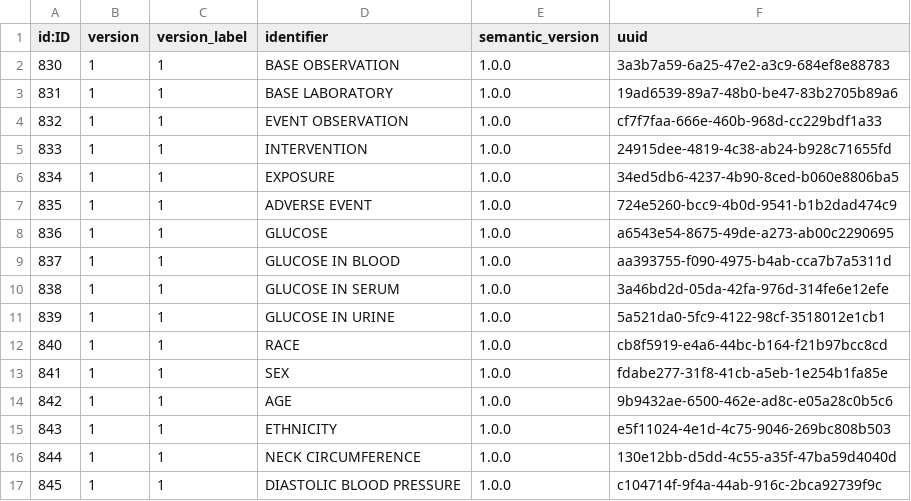
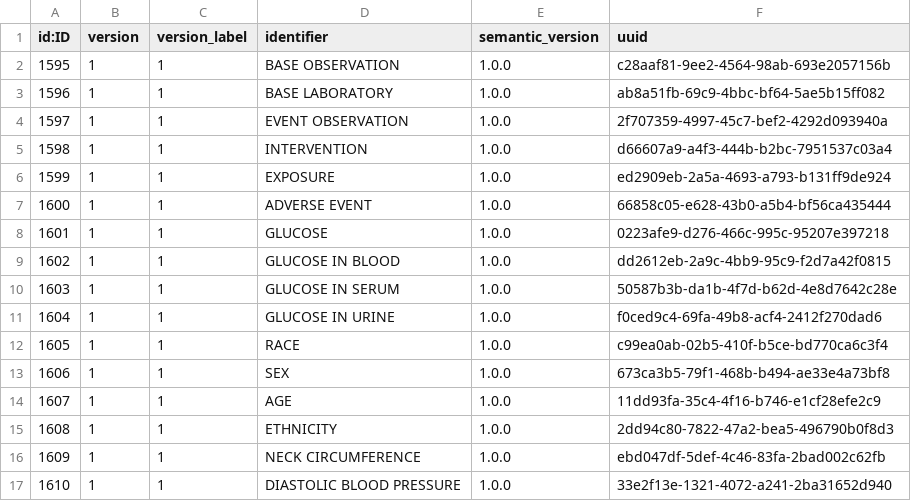
Before and after one commit to data4knowledge/bc_prep, a CSV file: load_data/node-scoped_identifier-1.csv, drawn as a sheet; only a part is shown; the diff covers the shown part only.

```diff
--- a/load_data/node-scoped_identifier-1.csv
+++ b/load_data/node-scoped_identifier-1.csv
@@ -1,17 +1,17 @@
 "id:ID","version","version_label","identifier","semantic_version","uuid"
-"830","1","1","BASE OBSERVATION","1.0.0","3a3b7a59-6a25-47e2-a3c9-684ef8e88783"
-"831","1","1","BASE LABORATORY","1.0.0","19ad6539-89a7-48b0-be47-83b2705b89a6"
-"832","1","1","EVENT OBSERVATION","1.0.0","cf7f7faa-666e-460b-968d-cc229bdf1a33"
-"833","1","1","INTERVENTION","1.0.0","24915dee-4819-4c38-ab24-b928c71655fd"
-"834","1","1","EXPOSURE","1.0.0","34ed5db6-4237-4b90-8ced-b060e8806ba5"
-"835","1","1","ADVERSE EVENT","1.0.0","724e5260-bcc9-4b0d-9541-b1b2dad474c9"
-"836","1","1","GLUCOSE","1.0.0","a6543e54-8675-49de-a273-ab00c2290695"
-"837","1","1","GLUCOSE IN BLOOD","1.0.0","aa393755-f090-4975-b4ab-cca7b7a5311d"
-"838","1","1","GLUCOSE IN SERUM","1.0.0","3a46bd2d-05da-42fa-976d-314fe6e12efe"
-"839","1","1","GLUCOSE IN URINE","1.0.0","5a521da0-5fc9-4122-98cf-3518012e1cb1"
-"840","1","1","RACE","1.0.0","cb8f5919-e4a6-44bc-b164-f21b97bcc8cd"
-"841","1","1","SEX","1.0.0","fdabe277-31f8-41cb-a5eb-1e254b1fa85e"
-"842","1","1","AGE","1.0.0","9b9432ae-6500-462e-ad8c-e05a28c0b5c6"
-"843","1","1","ETHNICITY","1.0.0","e5f11024-4e1d-4c75-9046-269bc808b503"
-"844","1","1","NECK CIRCUMFERENCE","1.0.0","130e12bb-d5dd-4c55-a35f-47ba59d4040d"
-"845","1","1","DIASTOLIC BLOOD PRESSURE","1.0.0","c104714f-9f4a-44ab-916c-2bca92739f9c"
+"1595","1","1","BASE OBSERVATION","1.0.0","c28aaf81-9ee2-4564-98ab-693e2057156b"
+"1596","1","1","BASE LABORATORY","1.0.0","ab8a51fb-69c9-4bbc-bf64-5ae5b15ff082"
+"1597","1","1","EVENT OBSERVATION","1.0.0","2f707359-4997-45c7-bef2-4292d093940a"
+"1598","1","1","INTERVENTION","1.0.0","d66607a9-a4f3-444b-b2bc-7951537c03a4"
+"1599","1","1","EXPOSURE","1.0.0","ed2909eb-2a5a-4693-a793-b131ff9de924"
+"1600","1","1","ADVERSE EVENT","1.0.0","66858c05-e628-43b0-a5b4-bf56ca435444"
+"1601","1","1","GLUCOSE","1.0.0","0223afe9-d276-466c-995c-95207e397218"
+"1602","1","1","GLUCOSE IN BLOOD","1.0.0","dd2612eb-2a9c-4bb9-95c9-f2d7a42f0815"
+"1603","1","1","GLUCOSE IN SERUM","1.0.0","50587b3b-da1b-4f7d-b62d-4e8d7642c28e"
+"1604","1","1","GLUCOSE IN URINE","1.0.0","f0ced9c4-69fa-49b8-acf4-2412f270dad6"
+"1605","1","1","RACE","1.0.0","c99ea0ab-02b5-410f-b5ce-bd770ca6c3f4"
+"1606","1","1","SEX","1.0.0","673ca3b5-79f1-468b-b494-ae33e4a73bf8"
+"1607","1","1","AGE","1.0.0","11dd93fa-35c4-4f16-b746-e1cf28efe2c9"
+"1608","1","1","ETHNICITY","1.0.0","2dd94c80-7822-47a2-bea5-496790b0f8d3"
+"1609","1","1","NECK CIRCUMFERENCE","1.0.0","ebd047df-5def-4c46-83fa-2bad002c62fb"
+"1610","1","1","DIASTOLIC BLOOD PRESSURE","1.0.0","33e2f13e-1321-4072-a241-2ba31652d940"
```
Also changed, not shown: 92 edited cells elsewhere in this file, load_data/node-namespace-1.csv, load_data/node-registration_status-1.csv, 23 other files.
